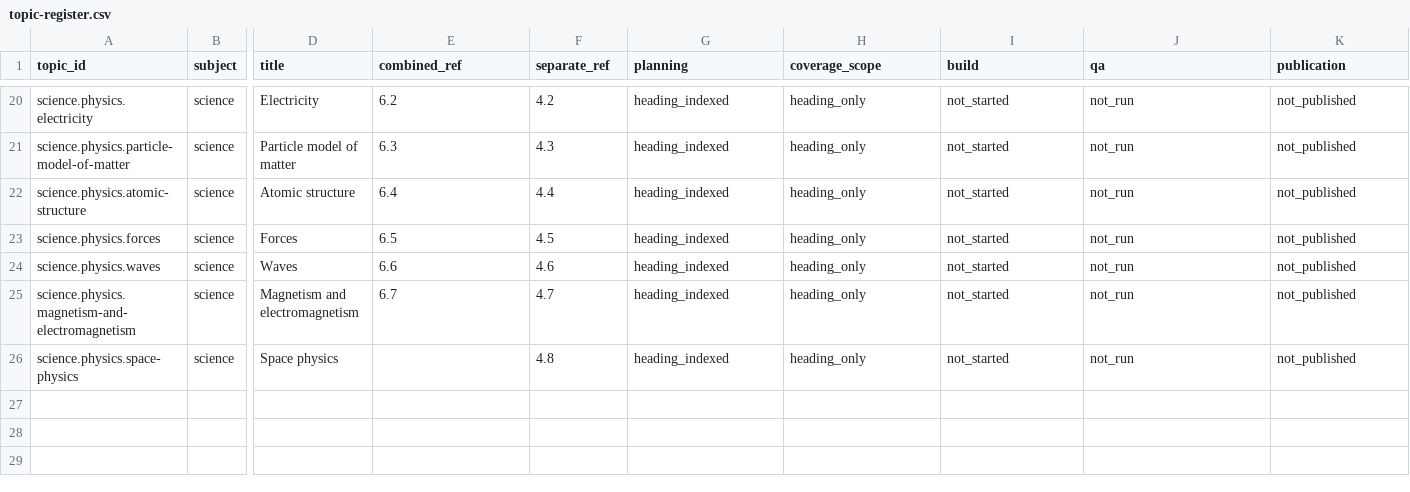
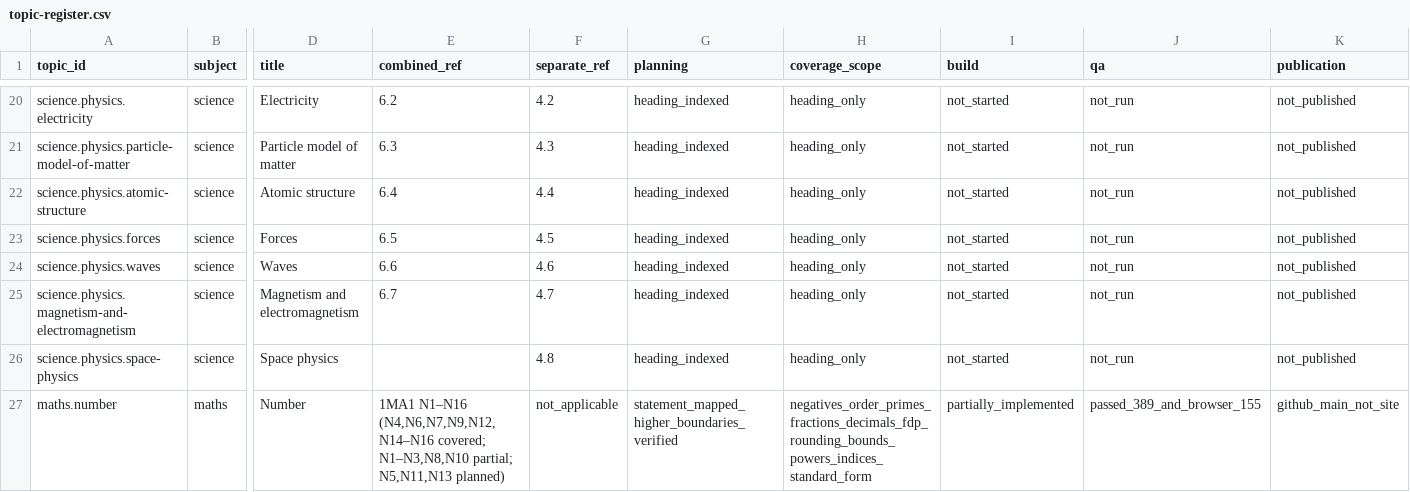
Before and after one commit to adamscourfield/crashcourse, a CSV file: curriculum/topic-register.csv, drawn as a sheet; only a part is shown, gaps mark what is left out; rows hold the shown columns only; the diff names each change by its address in the sheet, - before the commit and + after, or states it on an @@ line.

```diff
--- a/curriculum/topic-register.csv
+++ b/curriculum/topic-register.csv
+row 27: maths.number | maths | Number | 1MA1 N1–N16 (N4,N6,N7,N9,N12,N14–N16 covered; N1–N3,N8,N10 partial; N5,N11,N13 planned) | not_applicable | statement_mapped_higher_boundaries_verified | negatives_order_primes_fractions_decimals_fdp_rounding_bounds_powers_indices_standard_form | partially_implemented | passed_389_and_browser_155 | github_main_not_site
```
Also changed, not shown: curriculum/subject-register.csv, 35 other files.
